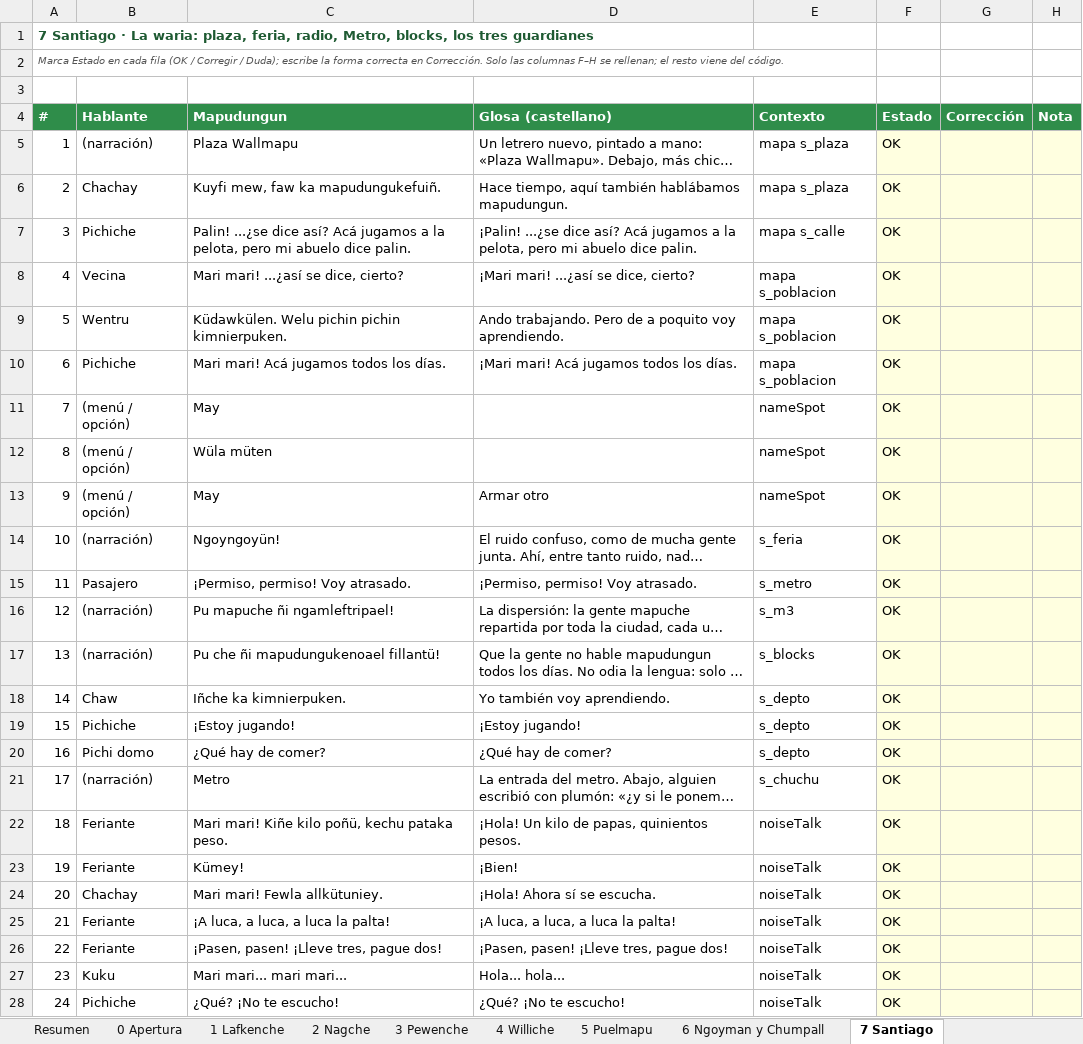
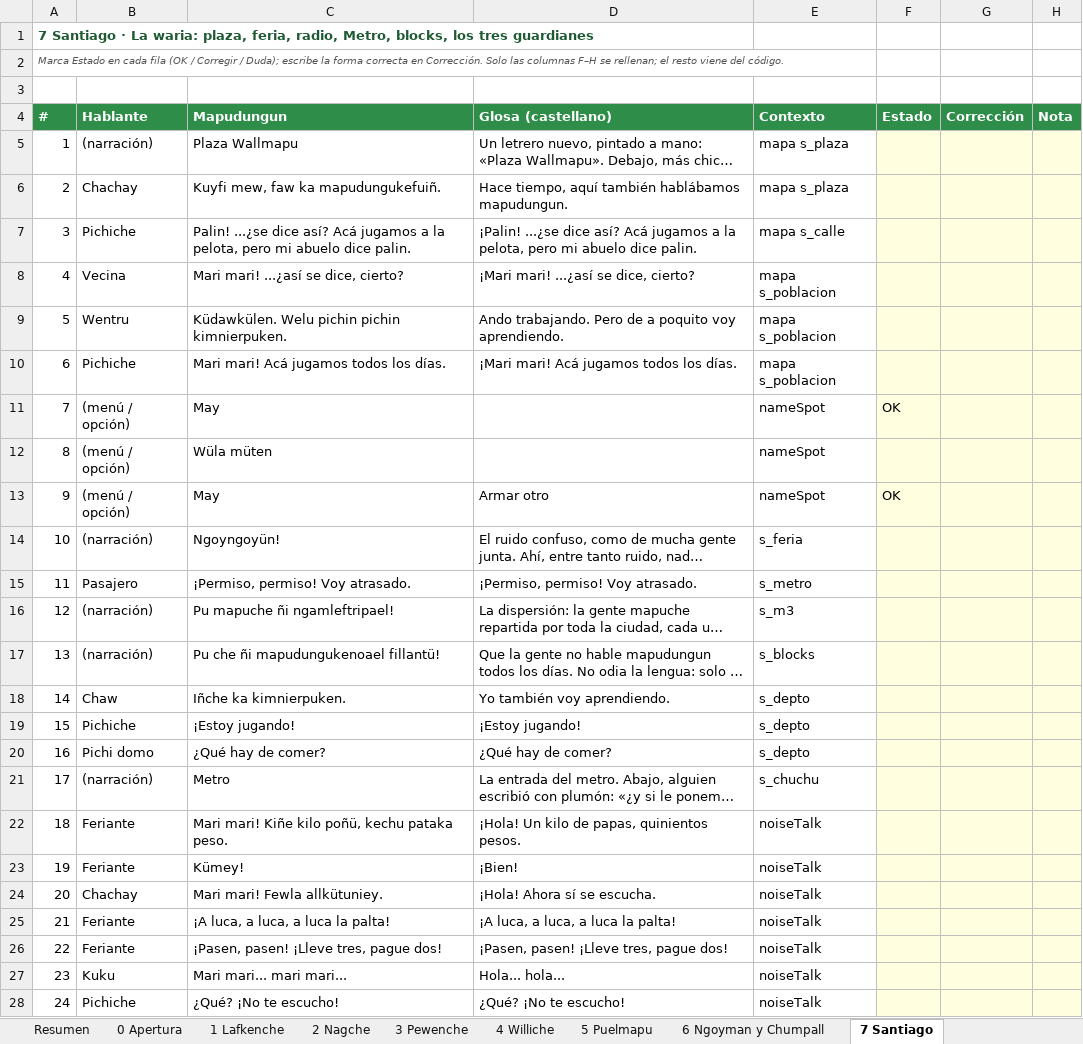
Before and after one commit to brogers36/Kewun-ni-Newen, an Excel workbook: docs/Kewun_revision_mapudungun.xlsx, sheet 7 Santiago, drawn as a sheet; only a part is shown; long unchanged cells end in …; values as stored, in another font and other column widths than the file's, no borders; the diff covers the shown part only; the diff names each change by its address in the sheet, - before the commit and + after, or states it on an @@ line.

```diff
--- a/docs/Kewun_revision_mapudungun.xlsx (sheet 7 Santiago)
+++ b/docs/Kewun_revision_mapudungun.xlsx (sheet 7 Santiago)
-F5:F10 (Estado): OK
+F5:F10 (Estado): (empty)
-F12 (Estado): OK
+F12 (Estado): (empty)
-F14:F28 (Estado): OK
+F14:F28 (Estado): (empty)
```
Also changed, not shown: 128 edited cells elsewhere in this sheet, sheet 11 Menús y aprendizaje, sheet 9 Piedras y tablillas, sheet 10 Batalla, sheet 4 Williche, sheet 1 Lafkenche, sheet 8 Trawün y nütram, 2 more sheets, 1 other file.
